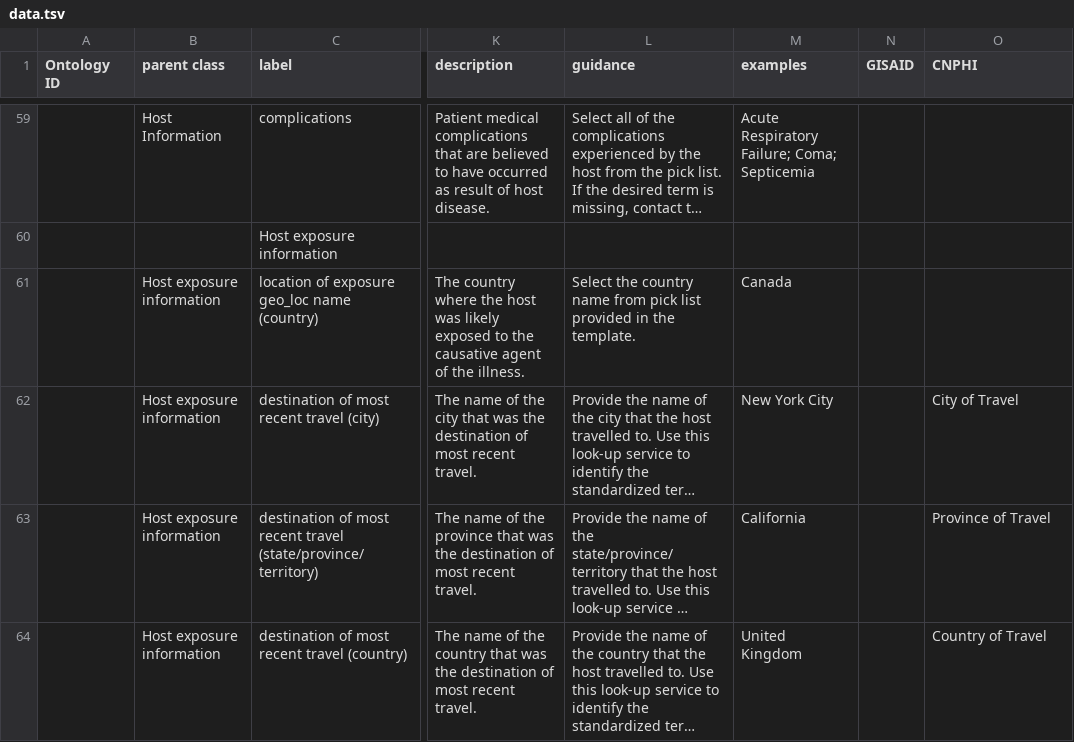
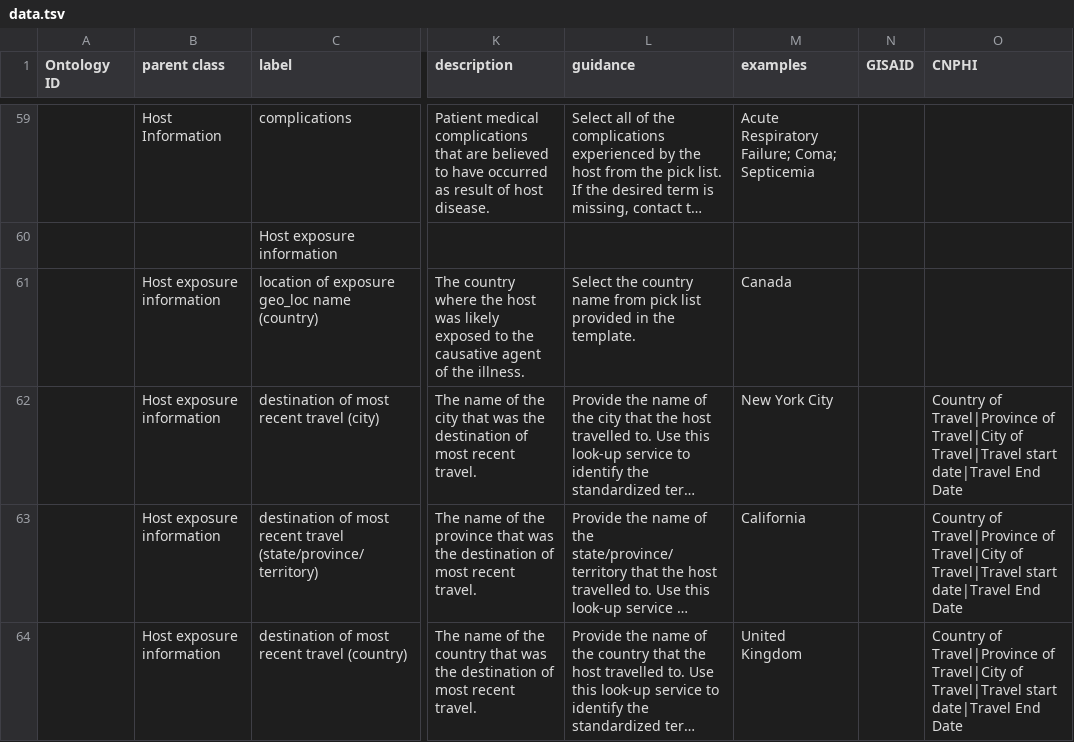
Before and after one commit to cidgoh/DataHarmonizer, a TSV file: template/Canada_covid19/data.tsv (was data.tsv), drawn as a sheet; only a part is shown, gaps mark what is left out; long unchanged cells end in …; the diff covers the shown part only; the diff names each change by its address in the sheet, - before the commit and + after, or states it on an @@ line.

Commit message:
reorganization of files and CNPHI LaSER export
- Also trigger 'host age bin' from 'host age' data entry.

```diff
--- a/data.tsv
+++ b/template/Canada_covid19/data.tsv
-O62 (CNPHI): City of Travel
+O62 (CNPHI): Country of Travel|Province of Travel|City of Travel|Travel start date|Travel End Date
-O63 (CNPHI): Province of Travel
+O63 (CNPHI): Country of Travel|Province of Travel|City of Travel|Travel start date|Travel End Date
-O64 (CNPHI): Country of Travel
+O64 (CNPHI): Country of Travel|Province of Travel|City of Travel|Travel start date|Travel End Date
```
Also changed, not shown: 4 edited cells elsewhere in this file, 10 other files.
